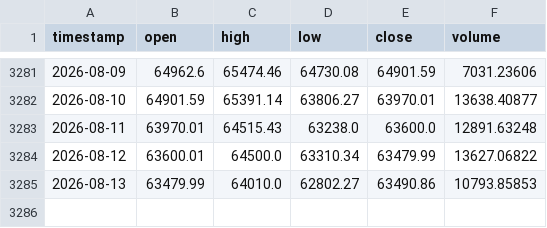
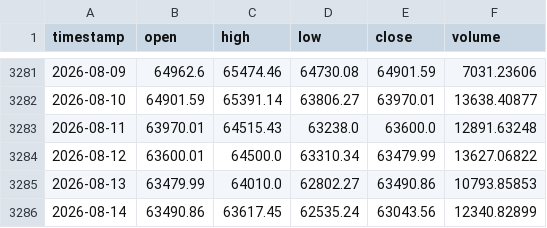
Before and after one commit to tpt309031/Elab, a CSV file: data/cache/BTCUSDT_1d.csv, drawn as a sheet; only a part is shown, gaps mark what is left out; the diff names each change by its address in the sheet, - before the commit and + after, or states it on an @@ line.

```diff
--- a/data/cache/BTCUSDT_1d.csv
+++ b/data/cache/BTCUSDT_1d.csv
+row 3286: 2026-08-14 | 63490.86 | 63617.45 | 62535.24 | 63043.56 | 12340.82899
```
Also changed, not shown: data/cache/BTCUSDT_4h.csv, 6 other files.
